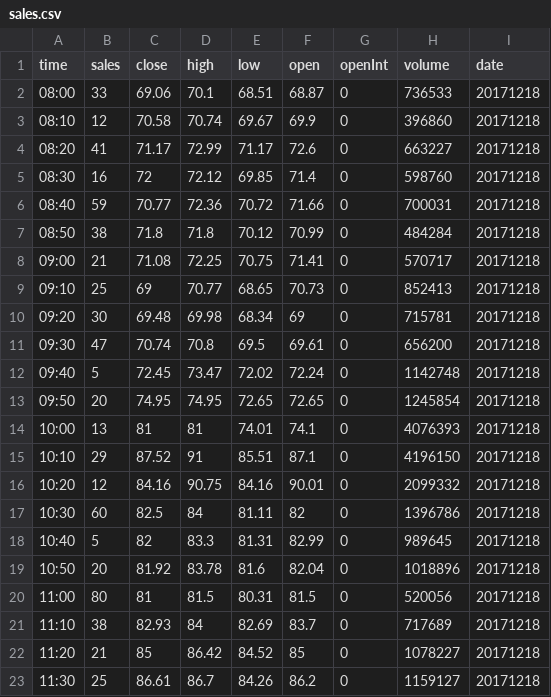
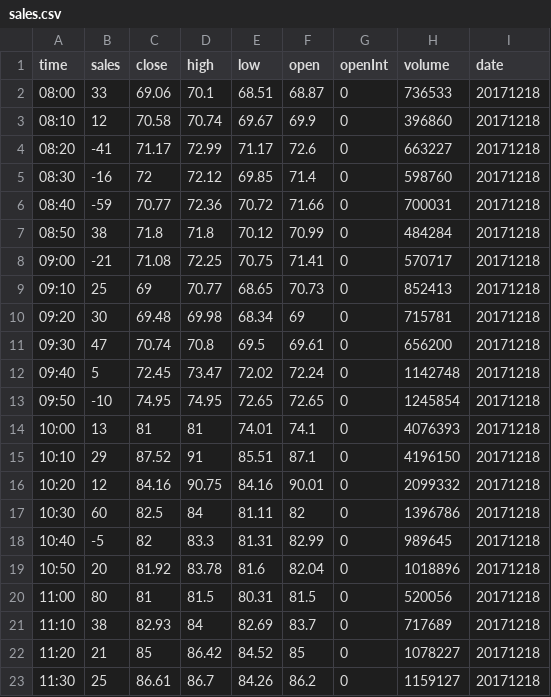
Before and after one commit to bnmghjtyu0/d3-stock, a CSV file: data/sales.csv, drawn as a sheet; only a part is shown; the diff covers the shown part only.

```diff
--- a/data/sales.csv
+++ b/data/sales.csv
@@ -3,7 +3,7 @@ time,sales,close,high,low,open,openInt,volume,date
 08:10,12,70.58,70.74,69.67,69.9,0,396860,20171218
-08:20,41,71.17,72.99,71.17,72.6,0,663227,20171218
-08:30,16,72,72.12,69.85,71.4,0,598760,20171218
-08:40,59,70.77,72.36,70.72,71.66,0,700031,20171218
+08:20,-41,71.17,72.99,71.17,72.6,0,663227,20171218
+08:30,-16,72,72.12,69.85,71.4,0,598760,20171218
+08:40,-59,70.77,72.36,70.72,71.66,0,700031,20171218
 08:50,38,71.8,71.8,70.12,70.99,0,484284,20171218
-09:00,21,71.08,72.25,70.75,71.41,0,570717,20171218
+09:00,-21,71.08,72.25,70.75,71.41,0,570717,20171218
 09:10,25,69,70.77,68.65,70.73,0,852413,20171218
@@ -12,3 +12,3 @@ time,sales,close,high,low,open,openInt,volume,date
 09:40,5,72.45,73.47,72.02,72.24,0,1142748,20171218
-09:50,20,74.95,74.95,72.65,72.65,0,1245854,20171218
+09:50,-10,74.95,74.95,72.65,72.65,0,1245854,20171218
 10:00,13,81,81,74.01,74.1,0,4076393,20171218
@@ -17,3 +17,3 @@ time,sales,close,high,low,open,openInt,volume,date
 10:30,60,82.5,84,81.11,82,0,1396786,20171218
-10:40,5,82,83.3,81.31,82.99,0,989645,20171218
+10:40,-5,82,83.3,81.31,82.99,0,989645,20171218
 10:50,20,81.92,83.78,81.6,82.04,0,1018896,20171218
```
Also changed, not shown: 20 edited cells elsewhere in this file, 3 other files.
